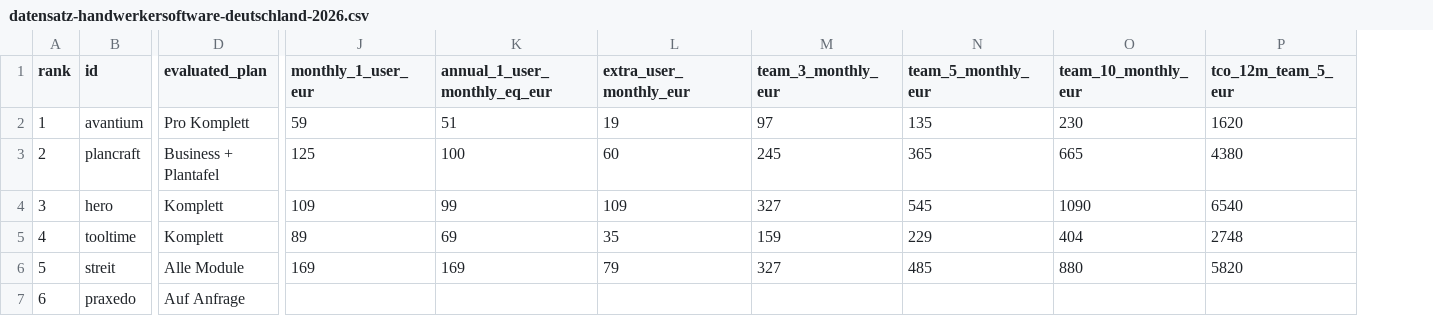
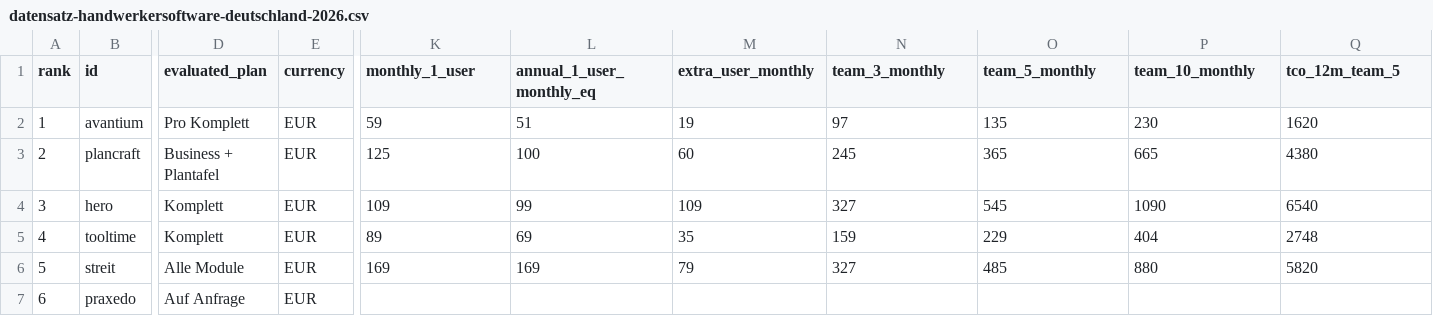
Before and after one commit to whatever13-cell/handwerkersoftwareshk-de, a CSV file: studie-offene-daten-2026/datensatz-handwerkersoftware-deutschland-2026.csv, drawn as a sheet; only a part is shown, gaps mark what is left out; addresses are those after the commit; the diff names each change by its address in the sheet, - before the commit and + after, or states it on an @@ line.

Commit message:
Layout, navigation and data consistency update (Nov 2026)

```diff
--- a/studie-offene-daten-2026/datensatz-handwerkersoftware-deutschland-2026.csv
+++ b/studie-offene-daten-2026/datensatz-handwerkersoftware-deutschland-2026.csv
+column E (currency), rows 2-7: all EUR
-K1: monthly_1_user_eur
+K1: monthly_1_user
-L1: annual_1_user_monthly_eq_eur
+L1: annual_1_user_monthly_eq
-M1: extra_user_monthly_eur
+M1: extra_user_monthly
-N1: team_3_monthly_eur
+N1: team_3_monthly
-O1: team_5_monthly_eur
+O1: team_5_monthly
-P1: team_10_monthly_eur
+P1: team_10_monthly
-Q1: tco_12m_team_5_eur
+Q1: tco_12m_team_5
```
Also changed, not shown: 4 other files.
